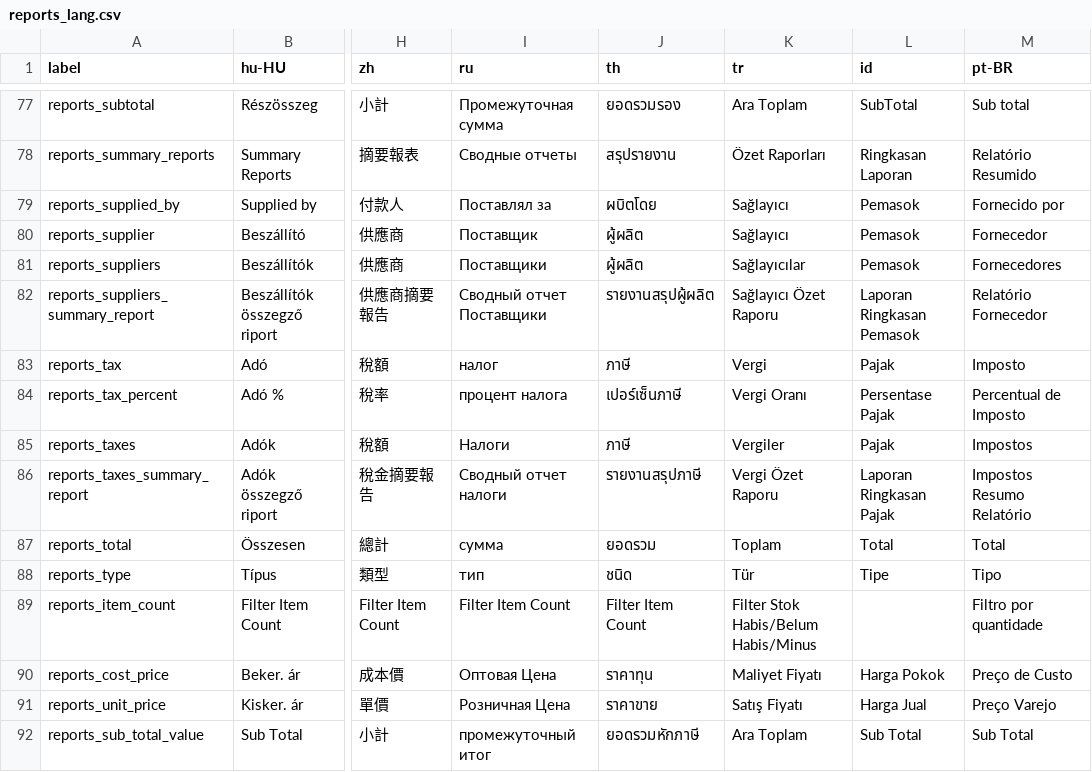
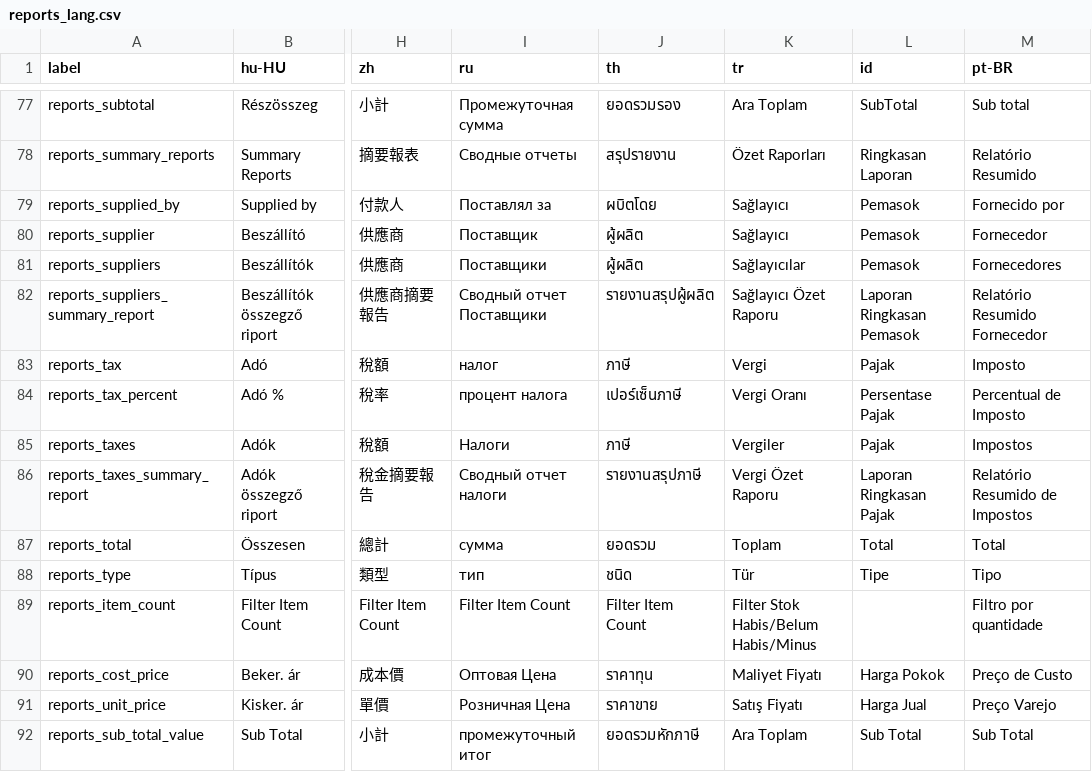
Before and after one commit to opensourcepos/opensourcepos, a CSV file: translations/reports_lang.csv, drawn as a sheet; only a part is shown, gaps mark what is left out; the diff names each change by its address in the sheet, - before the commit and + after, or states it on an @@ line.

```diff
--- a/translations/reports_lang.csv
+++ b/translations/reports_lang.csv
-M82 (pt-BR): Relatório Fornecedor
+M82 (pt-BR): Relatório Resumido Fornecedor
-M86 (pt-BR): Impostos Resumo Relatório
+M86 (pt-BR): Relatório Resumido de Impostos
```
Also changed, not shown: translations/common_lang.csv, translations/employees_lang.csv, 4 other files.
